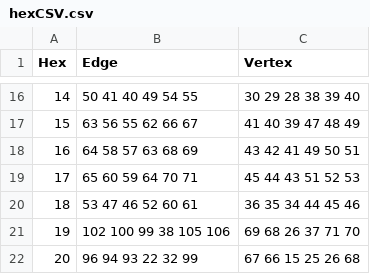
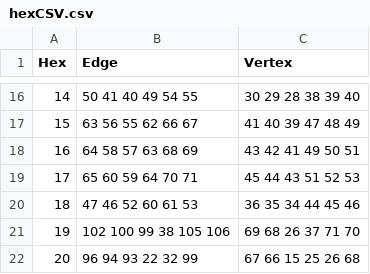
Before and after one commit to codeca/codecan, a CSV file: codecan/codecan/hexCSV.csv, drawn as a sheet; only a part is shown, gaps mark what is left out.

Commit message:
tabuleiro arrumado

```diff
--- a/codecan/codecan/hexCSV.csv
+++ b/codecan/codecan/hexCSV.csv
@@ -19,3 +19,3 @@ Hex;Edge;Vertex;
 17;65 60 59 64 70 71;45 44 43 51 52 53;
-18;53 47 46 52 60 61;36 35 34 44 45 46;
+18;47 46 52 60 61 53;36 35 34 44 45 46;
 19;102 100 99 38 105 106;69 68 26 37 71 70;
```
